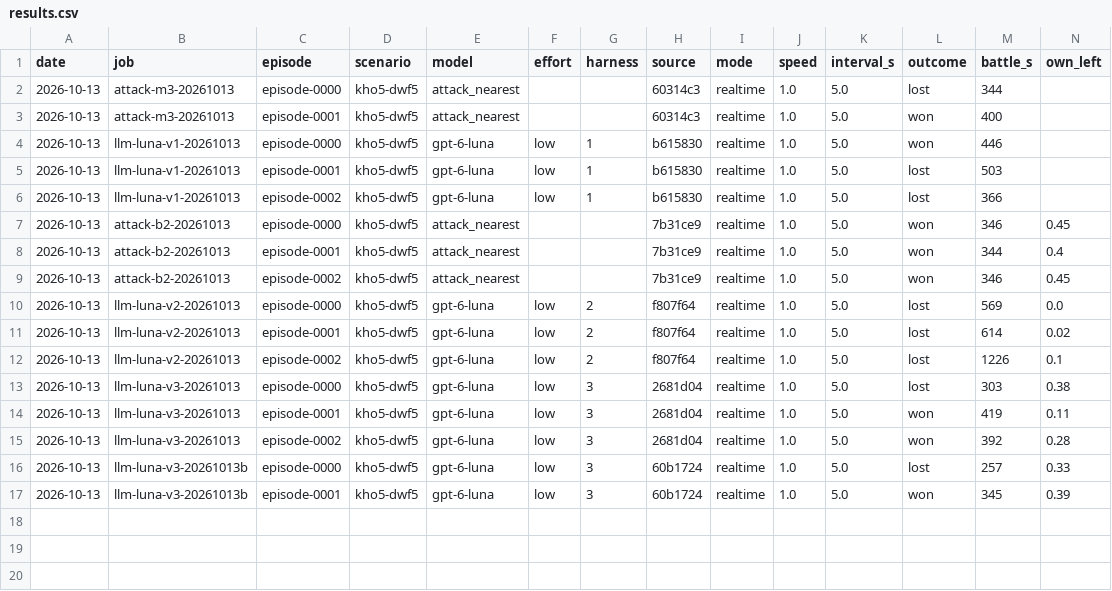
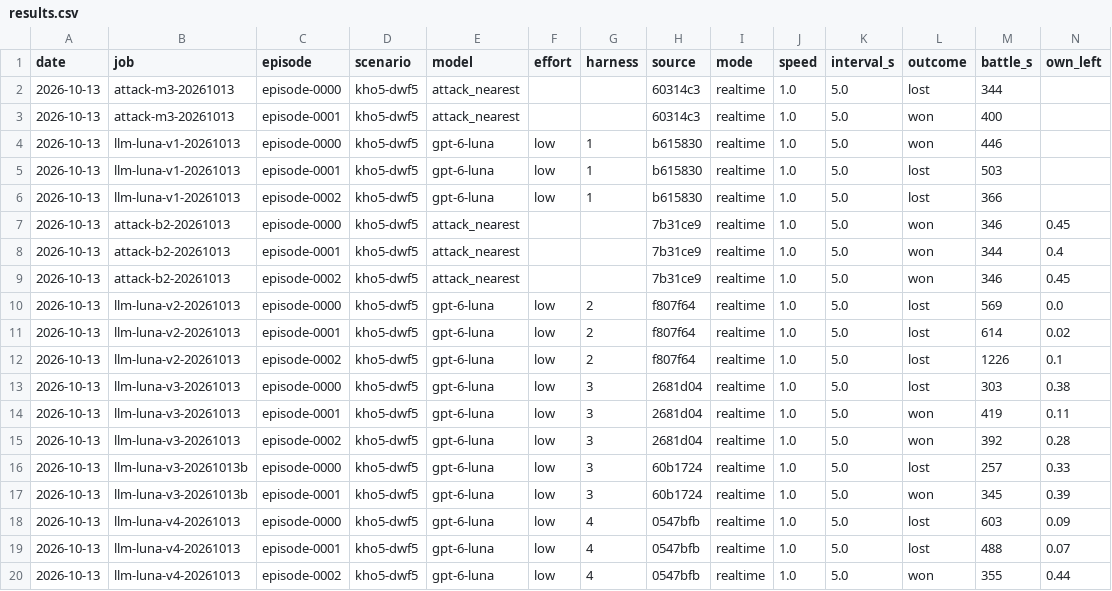
Before and after one commit to nivaldoh/slay_the_spire_ai, a CSV file: docs/twwarhammer3/results.csv, drawn as a sheet; only a part is shown; rows hold the shown columns only; the diff names each change by its address in the sheet, - before the commit and + after, or states it on an @@ line.

```diff
--- a/docs/twwarhammer3/results.csv
+++ b/docs/twwarhammer3/results.csv
+row 18: 2026-10-13 | llm-luna-v4-20261013 | episode-0000 | kho5-dwf5 | gpt-6-luna | low | 4 | 0547bfb | realtime | 1.0 | 5.0 | lost | 603 | 0.09
+row 19: 2026-10-13 | llm-luna-v4-20261013 | episode-0001 | kho5-dwf5 | gpt-6-luna | low | 4 | 0547bfb | realtime | 1.0 | 5.0 | lost | 488 | 0.07
+row 20: 2026-10-13 | llm-luna-v4-20261013 | episode-0002 | kho5-dwf5 | gpt-6-luna | low | 4 | 0547bfb | realtime | 1.0 | 5.0 | won | 355 | 0.44
```
Also changed, not shown: 1 other file.
